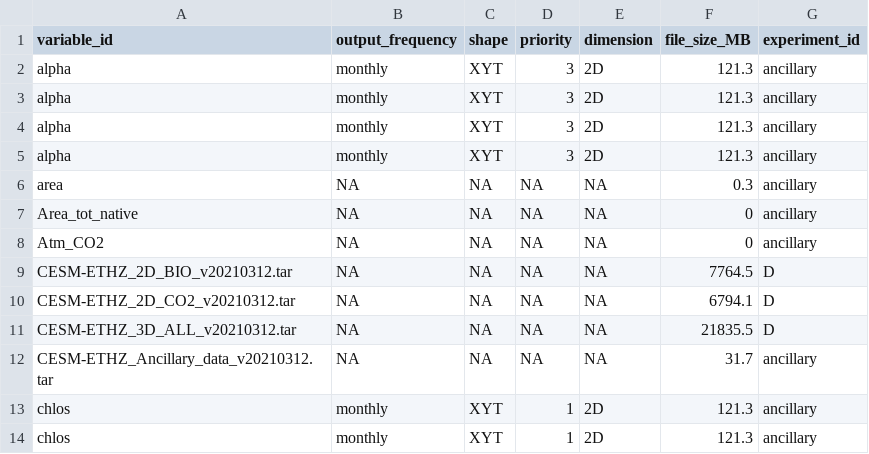
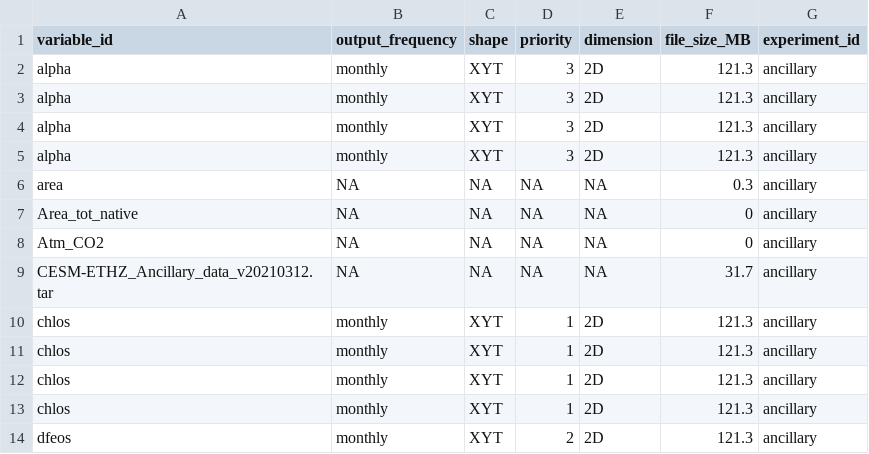
Before and after one commit to jens-daniel-mueller/RECCAP2_CESM_ETHZ_submission, a CSV file: data/overview/overview_files.csv, drawn as a sheet; only a part is shown; the shorter side is filled out with more unchanged rows; the diff names each change by its address in the sheet, - before the commit and + after, or states it on an @@ line.

```diff
--- a/data/overview/overview_files.csv
+++ b/data/overview/overview_files.csv
-row 9: CESM-ETHZ_2D_BIO_v20210312.tar | NA | NA | NA | NA | 7764.5 | D
-row 10: CESM-ETHZ_2D_CO2_v20210312.tar | NA | NA | NA | NA | 6794.1 | D
-row 11: CESM-ETHZ_3D_ALL_v20210312.tar | NA | NA | NA | NA | 21835.5 | D
```
Also changed, not shown: 3 other files.
